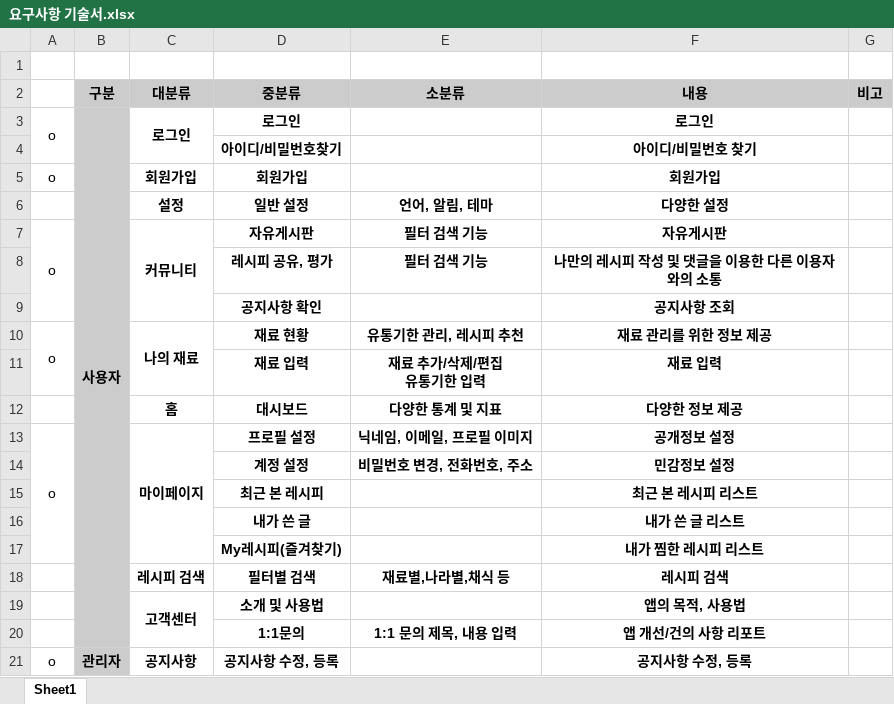
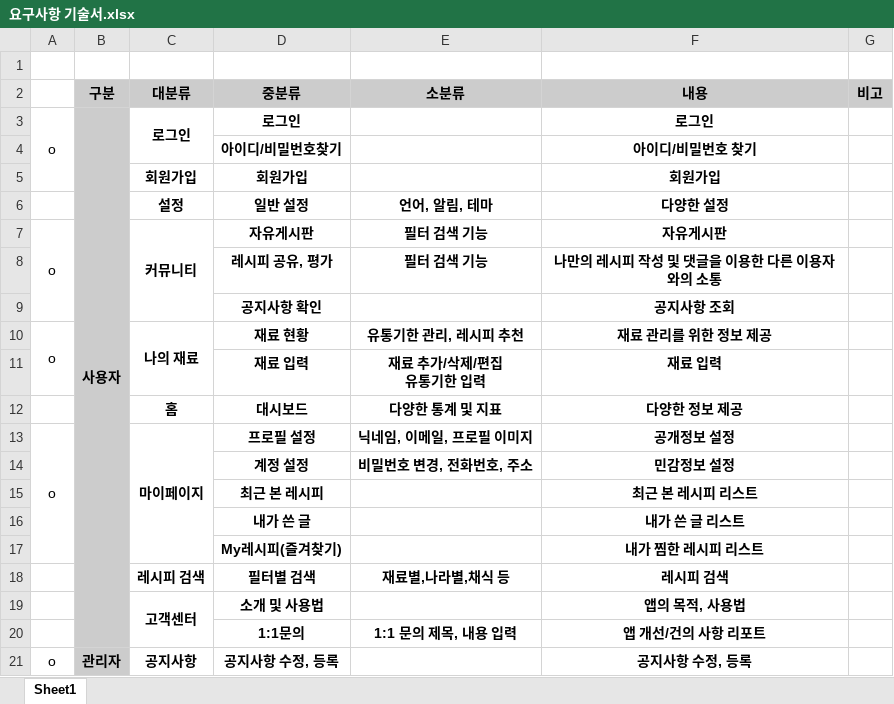
Before and after one commit to Yoon-jae-min/projectRefFile, an Excel workbook: 요구사항 기술서.xlsx, sheet Sheet1, drawn as a sheet; values as stored, in another font and other column widths than the file's, no borders; the diff names each change by its address in the sheet, - before the commit and + after, or states it on an @@ line.

Commit message:
20240311_home2

```diff
--- a/요구사항 기술서.xlsx (sheet Sheet1)
+++ b/요구사항 기술서.xlsx (sheet Sheet1)
-A3:A4 merged
+A3:A5 merged
-A5: o
+A5: (empty)
```
